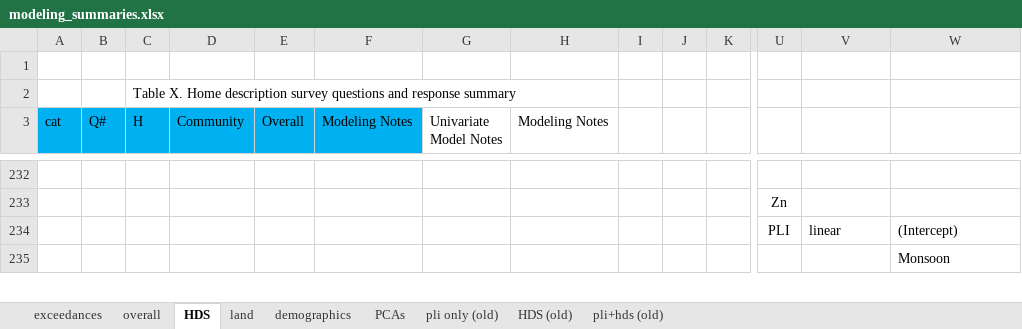
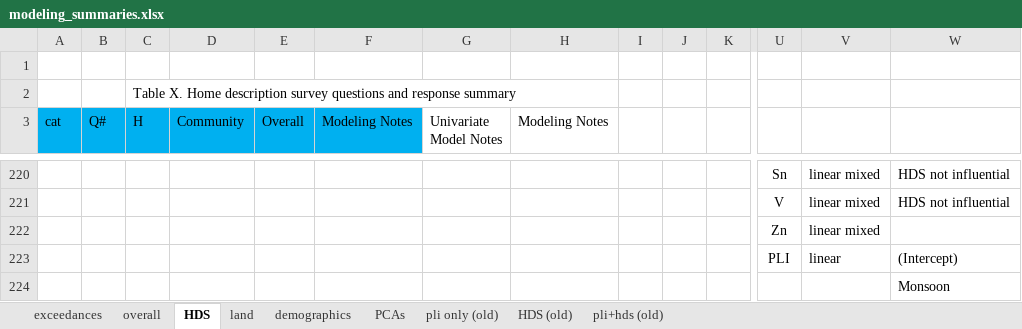
Before and after one commit to GChukwuonye/project-harvest, an Excel workbook: Figures/summaries_csvs/modeling_summaries.xlsx, sheet HDS, drawn as a sheet; only a part is shown, gaps mark what is left out; values as stored, in another font and other column widths than the file's, no borders; removed rows and columns are numbered as before the commit, all else as after; rows hold the shown columns only; the diff covers the shown part only; the diff names each change by its address in the sheet, - before the commit and + after, or states it on an @@ line.

```diff
--- a/Figures/summaries_csvs/modeling_summaries.xlsx (sheet HDS)
+++ b/Figures/summaries_csvs/modeling_summaries.xlsx (sheet HDS)
-row 220: (empty)
+row 220:  |  |  |  |  |  |  |  |  |  |  | Sn | linear mixed | HDS not influential
-row 233:  |  |  |  |  |  |  |  |  |  |  | Zn
+row 221:  |  |  |  |  |  |  |  |  |  |  | V | linear mixed | HDS not influential
+row 222:  |  |  |  |  |  |  |  |  |  |  | Zn | linear mixed
```
Also changed, not shown: 12 removed rows, 26 edited cells and merged cells elsewhere in this sheet, 22 other files.
